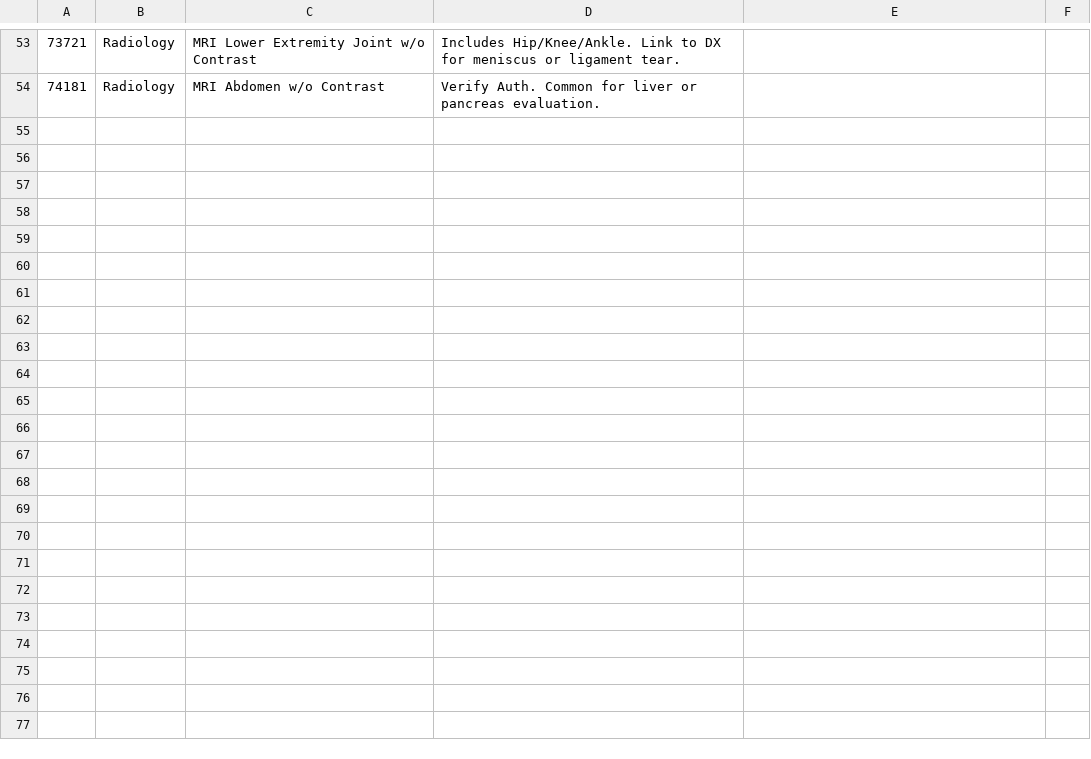
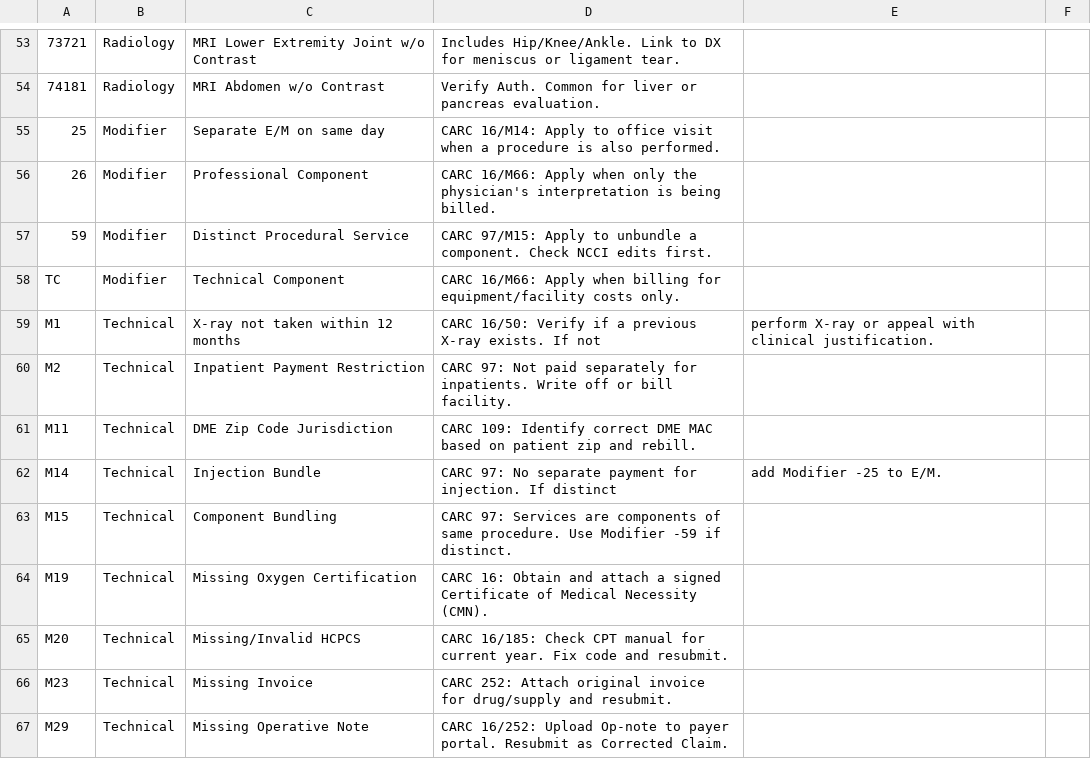
Before and after one commit to abner1986/RCM-Denial-Resolution-Tool, a CSV file: rcm_master_all.csv, drawn as a sheet; only a part is shown, gaps mark what is left out; the diff covers the shown part only; the diff names each change by its address in the sheet, - before the commit and + after, or states it on an @@ line.

Commit message:
rcm_master_all.csv

```diff
--- a/rcm_master_all.csv
+++ b/rcm_master_all.csv
+row 55: 25 | Modifier | Separate E/M on same day | CARC 16/M14: Apply to office visit when a procedure is also performed.
+row 56: 26 | Modifier | Professional Component | CARC 16/M66: Apply when only the physician's interpretation is being billed.
+row 57: 59 | Modifier | Distinct Procedural Service | CARC 97/M15: Apply to unbundle a component. Check NCCI edits first.
+row 58: TC | Modifier | Technical Component | CARC 16/M66: Apply when billing for equipment/facility costs only.
+row 59: M1 | Technical | X-ray not taken within 12 months | CARC 16/50: Verify if a previous X-ray exists. If not | perform X-ray or appeal with clinical justification.
+row 60: M2 | Technical | Inpatient Payment Restriction | CARC 97: Not paid separately for inpatients. Write off or bill facility.
+row 61: M11 | Technical | DME Zip Code Jurisdiction | CARC 109: Identify correct DME MAC based on patient zip and rebill.
+row 62: M14 | Technical | Injection Bundle | CARC 97: No separate payment for injection. If distinct | add Modifier -25 to E/M.
+row 63: M15 | Technical | Component Bundling | CARC 97: Services are components of same procedure. Use Modifier -59 if distinct.
+row 64: M19 | Technical | Missing Oxygen Certification | CARC 16: Obtain and attach a signed Certificate of Medical Necessity (CMN).
+row 65: M20 | Technical | Missing/Invalid HCPCS | CARC 16/185: Check CPT manual for current year. Fix code and resubmit.
+row 66: M23 | Technical | Missing Invoice | CARC 252: Attach original invoice for drug/supply and resubmit.
+row 67: M29 | Technical | Missing Operative Note | CARC 16/252: Upload Op-note to payer portal. Resubmit as Corrected Claim.
```
Also changed, not shown: 13 added rows elsewhere in this file.
